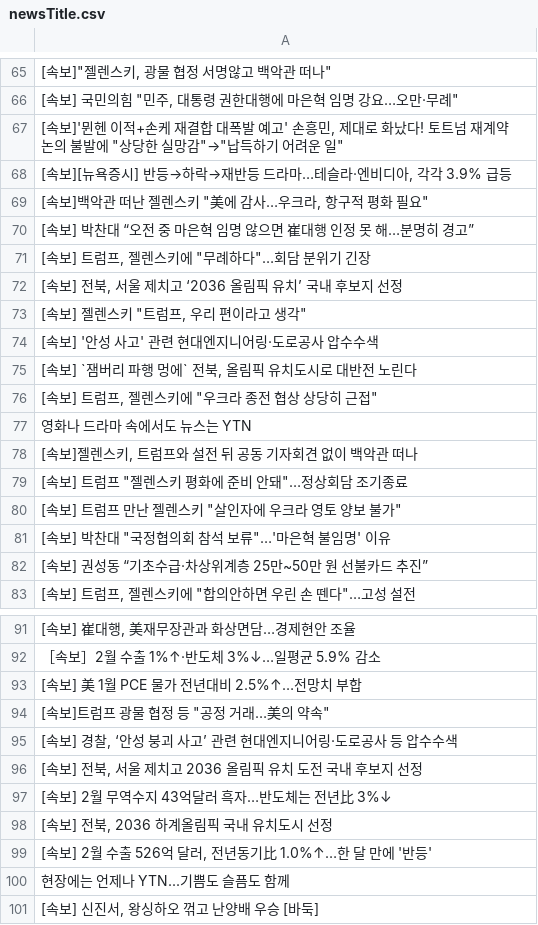
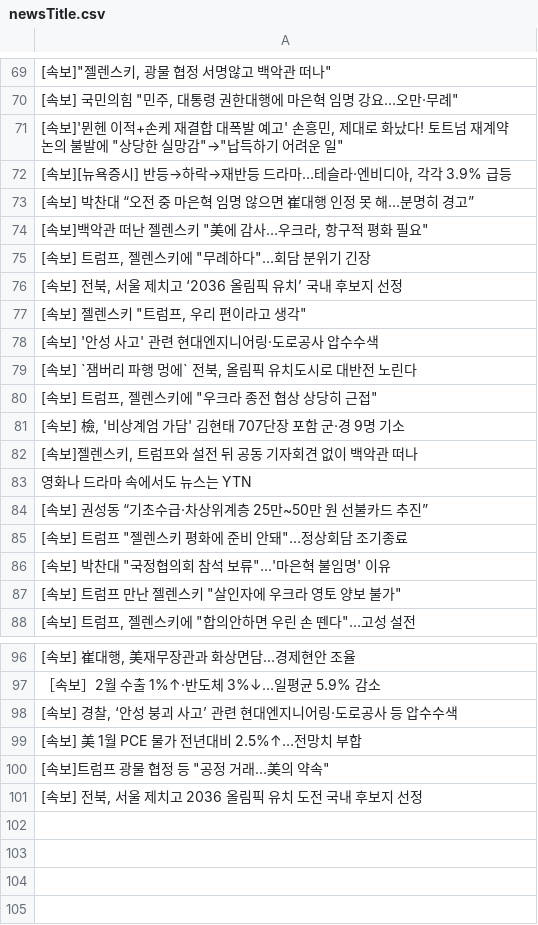
Before and after one commit to junhongkwon/News, a CSV file: newsTitle.csv, drawn as a sheet; only a part is shown, gaps mark what is left out; the diff covers the shown part only.

```diff
--- a/newsTitle.csv
+++ b/newsTitle.csv
@@ -68,4 +72,4 @@
 " [속보][뉴욕증시] 반등→하락→재반등 드라마…테슬라·엔비디아, 각각 3.9% 급등 "
+ [속보] 박찬대 “오전 중 마은혁 임명 않으면 崔대행 인정 못 해…분명히 경고”
 " [속보]백악관 떠난 젤렌스키 ""美에 감사…우크라, 항구적 평화 필요"" "
- [속보] 박찬대 “오전 중 마은혁 임명 않으면 崔대행 인정 못 해…분명히 경고”
 " [속보] 트럼프, 젤렌스키에 ""무례하다""…회담 분위기 긴장 "
@@ -76,8 +80,9 @@
 " [속보] 트럼프, 젤렌스키에 ""우크라 종전 협상 상당히 근접"" "
+" [속보] 檢, '비상계엄 가담' 김현태 707단장 포함 군·경 9명 기소 "
+" [속보]젤렌스키, 트럼프와 설전 뒤 공동 기자회견 없이 백악관 떠나 "
  영화나 드라마 속에서도 뉴스는 YTN
-" [속보]젤렌스키, 트럼프와 설전 뒤 공동 기자회견 없이 백악관 떠나 "
+ [속보] 권성동 “기초수급·차상위계층 25만~50만 원 선불카드 추진”
 " [속보] 트럼프 ""젤렌스키 평화에 준비 안돼""…정상회담 조기종료 "
+" [속보] 박찬대 ""국정협의회 참석 보류""…'마은혁 불임명' 이유 "
 " [속보] 트럼프 만난 젤렌스키 ""살인자에 우크라 영토 양보 불가"" "
-" [속보] 박찬대 ""국정협의회 참석 보류""…'마은혁 불임명' 이유 "
- [속보] 권성동 “기초수급·차상위계층 25만~50만 원 선불카드 추진”
 " [속보] 트럼프, 젤렌스키에 ""합의안하면 우린 손 뗀다""…고성 설전 "
@@ -92,10 +97,5 @@
  ［속보］2월 수출 1%↑·반도체 3%↓…일평균 5.9% 감소
+" [속보] 경찰, ‘안성 붕괴 사고’ 관련 현대엔지니어링·도로공사 등 압수수색 "
  [속보] 美 1월 PCE 물가 전년대비 2.5%↑…전망치 부합
 " [속보]트럼프 광물 협정 등 ""공정 거래…美의 약속"" "
-" [속보] 경찰, ‘안성 붕괴 사고’ 관련 현대엔지니어링·도로공사 등 압수수색 "
 " [속보] 전북, 서울 제치고 2036 올림픽 유치 도전 국내 후보지 선정 "
- [속보] 2월 무역수지 43억달러 흑자…반도체는 전년比 3%↓
-" [속보] 전북, 2036 하계올림픽 국내 유치도시 선정 "
-" [속보] 2월 수출 526억 달러, 전년동기比 1.0%↑…한 달 만에 '반등' "
- 현장에는 언제나 YTN...기쁨도 슬픔도 함께
-" [속보] 신진서, 왕싱하오 꺾고 난양배 우승 [바둑] "
```
Also changed, not shown: 6 added rows, 2 removed rows, 2 moved rows and 4 edited cells elsewhere in this file.
